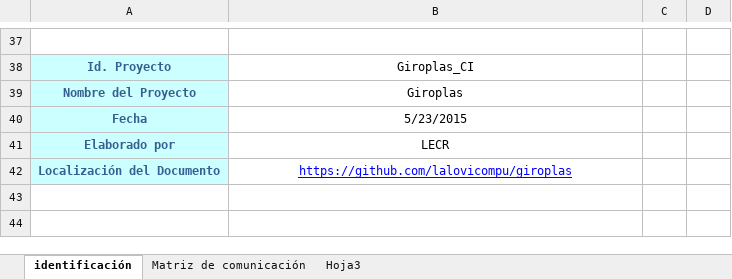
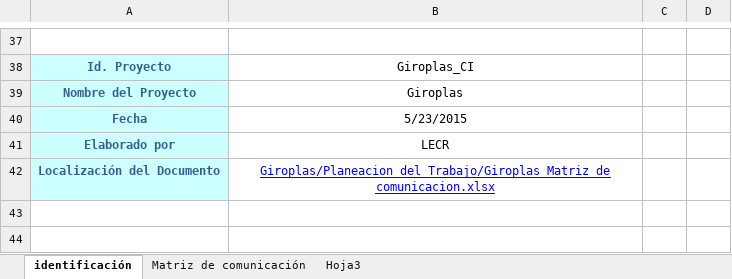
Before and after one commit to victor1526/Giroplas, an Excel workbook: Planeacion del Trabajo/Giroplas_Matriz de comunicacion.xlsx, sheet identificación, drawn as a sheet; only a part is shown, gaps mark what is left out; values as stored, in another font and other column widths than the file's, no borders; charts and pictures not drawn; the diff names each change by its address in the sheet, - before the commit and + after, or states it on an @@ line.

```diff
--- a/Planeacion del Trabajo/Giroplas_Matriz de comunicacion.xlsx (sheet identificación)
+++ b/Planeacion del Trabajo/Giroplas_Matriz de comunicacion.xlsx (sheet identificación)
-B42: https://github.com/lalovicompu/giroplas
+B42: Giroplas/Planeacion del Trabajo/Giroplas_Matriz de comunicacion.xlsx
```
Also changed, not shown: Planeacion del Trabajo/Giroplas_Matriz de responsabilidades.xlsx, Planeacion del Trabajo/Giroplas_PP_HER_v1_Herramienta para la Administración de Riesgos.xlsx, 9 other files.
